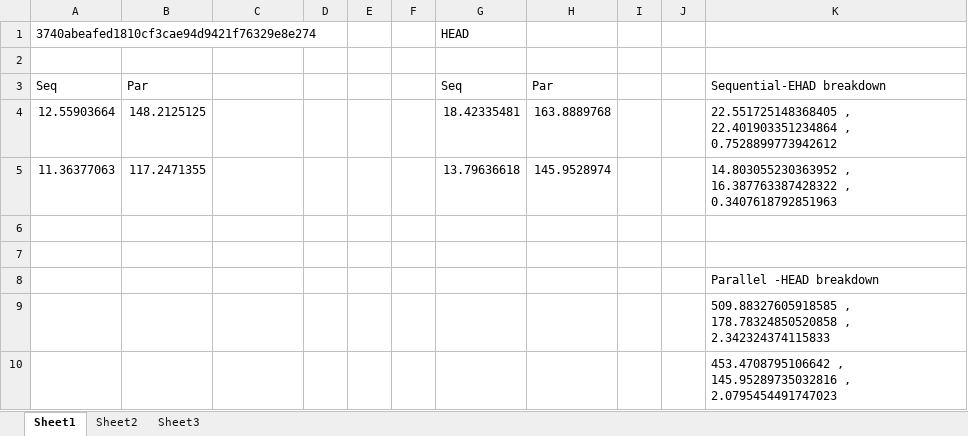
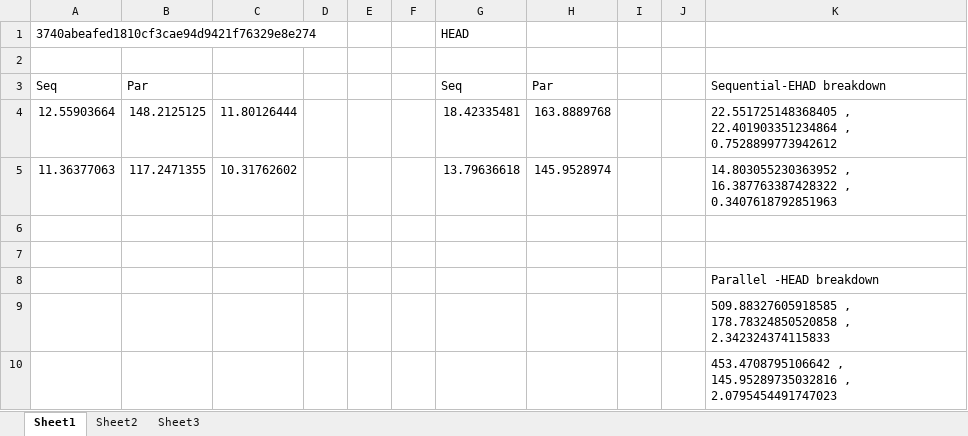
Before and after one commit to srutis90/Ostrich, an Excel workbook: map-reduce/consolidated-numbers.xlsx, sheet Sheet1, drawn as a sheet; values as stored, in another font and other column widths than the file's, no borders; the diff names each change by its address in the sheet, - before the commit and + after, or states it on an @@ line.

```diff
--- a/map-reduce/consolidated-numbers.xlsx (sheet Sheet1)
+++ b/map-reduce/consolidated-numbers.xlsx (sheet Sheet1)
-C4: (empty)
+C4: 11.80126444
-C5: (empty)
+C5: 10.31762602
```
Also changed, not shown: 4 other files.
